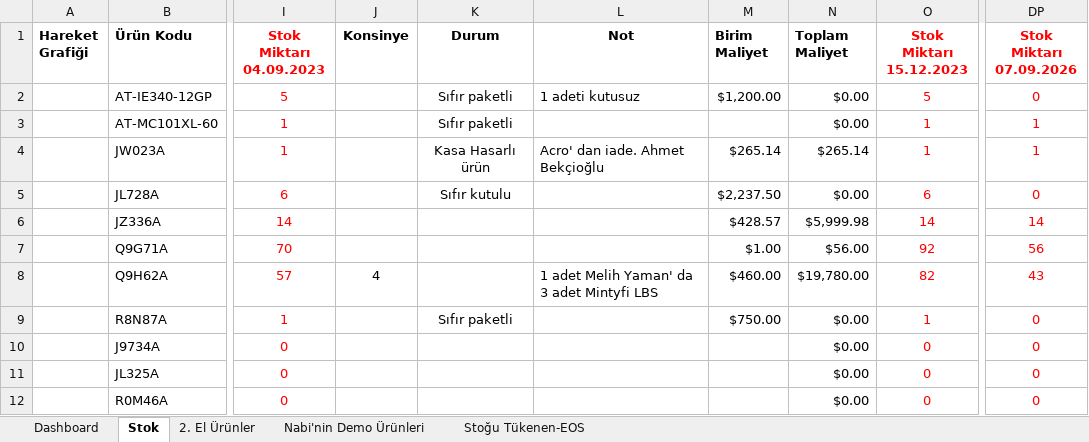
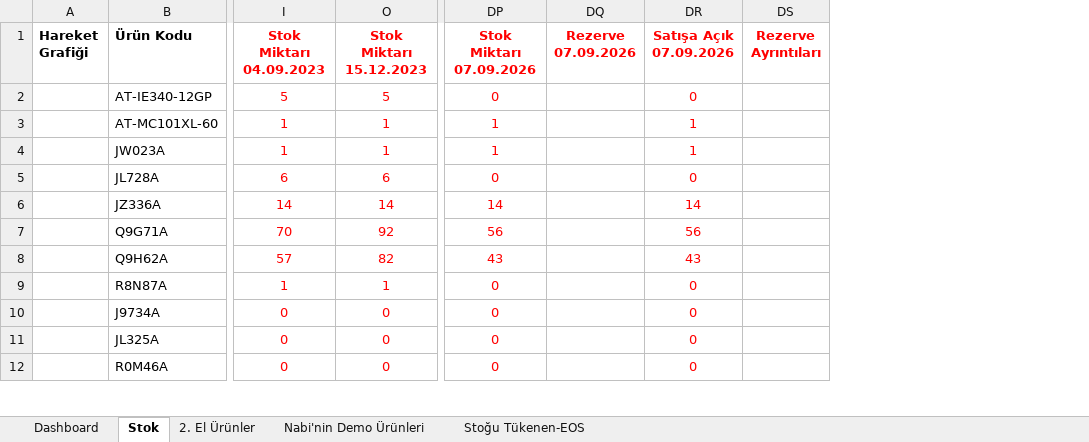
Before and after one commit to emraherbil/F2-Stok, an Excel workbook: Stok Sayım Arşivi-v3.1-Web.xlsm, sheet Stok, drawn as a sheet; only a part is shown, gaps mark what is left out; values as stored, in another font and other column widths than the file's, no borders; removed rows and columns are numbered as before the commit, all else as after; ↵ is a line break in a cell; the diff names each change by its address in the sheet, - before the commit and + after, or states it on an @@ line.

```diff
--- a/Stok Sayım Arşivi-v3.1-Web.xlsm (sheet Stok)
+++ b/Stok Sayım Arşivi-v3.1-Web.xlsm (sheet Stok)
@@ column J (Konsinye) hidden, row 8: 4 @@
@@ column K (Durum) hidden, rows 2-9: Sıfır paketli | Sıfır paketli | Kasa Hasarlı ürün | Sıfır kutulu |  |  |  | Sıfır paketli @@
@@ column L (Not) hidden, rows 2-8: 1 adeti kutusuz |  | Acro' dan iade. Ahmet Bekçioğlu |  |  |  | 1 adet Melih Yaman' da ↵ 3 adet Mintyfi LBS @@
@@ column M (Birim Maliyet) hidden, rows 2-9: $1,200.00 |  | $265.14 | $2,237.50 | $428.57 | $1.00 | $460.00 | $750.00 @@
@@ column N (Toplam Maliyet) hidden, rows 2-12: $0.00 | $0.00 | $265.14 | $0.00 | $5,999.98 | $56.00 | $19,780.00 | $0.00 | $0.00 | $0.00 | $0.00 @@
+column DQ (Rezerve 07.09.2026), empty
+column DR (Satışa Açık 07.09.2026), rows 2-12: 0 | 1 | 1 | 0 | 14 | 56 | 43 | 0 | 0 | 0 | 0
+column DS (Rezerve Ayrıntıları), empty
```
Also changed, not shown: sheet Dashboard, charts or pictures.
